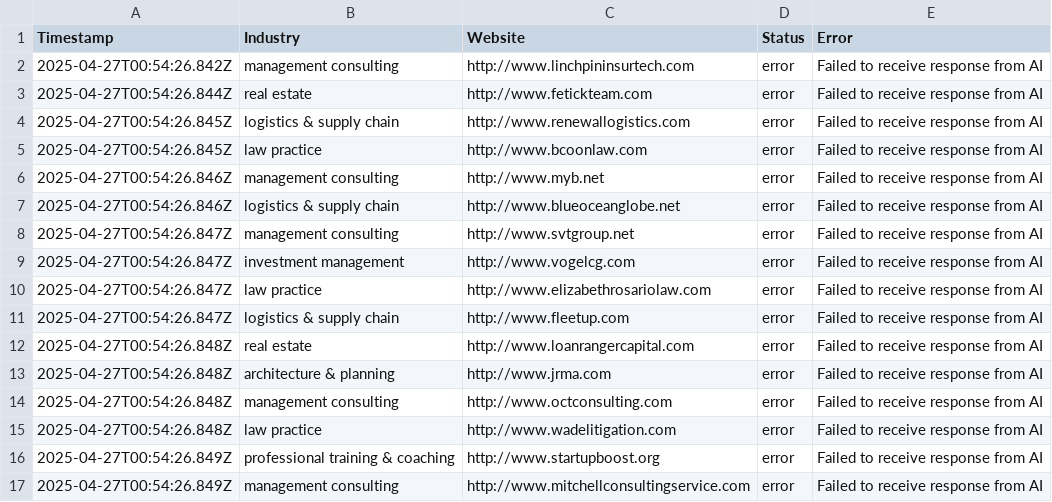
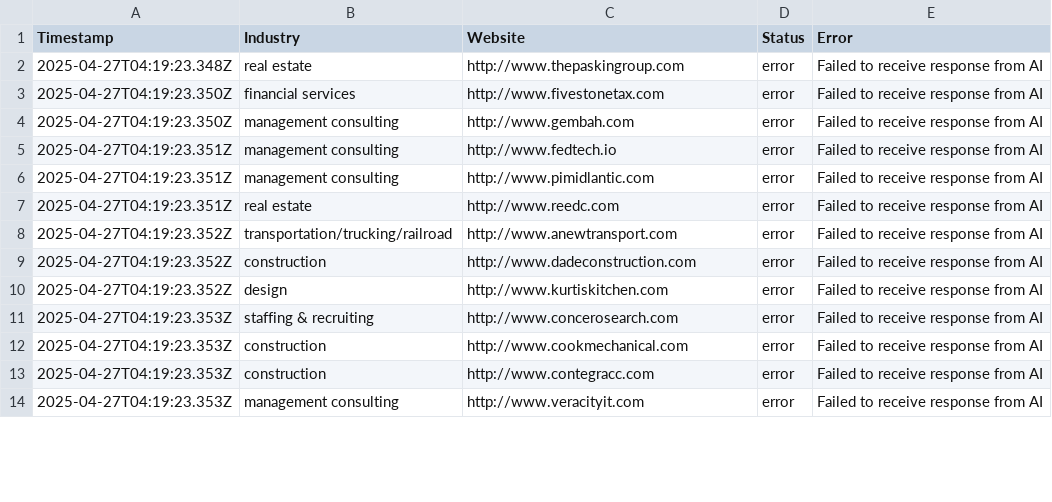
Before and after one commit to calvinbeighle/site-agent, a CSV file: src/lovable_automation/websitebuilder/automation_log.csv, drawn as a sheet; only a part is shown; the diff covers the shown part only.

```diff
--- a/src/lovable_automation/websitebuilder/automation_log.csv
+++ b/src/lovable_automation/websitebuilder/automation_log.csv
@@ -1,17 +1,14 @@
 Timestamp,Industry,Website,Status,Error
-2025-04-27T00:54:26.842Z,management consulting,http://www.linchpininsurtech.com,error,Failed to receive response from AI
-2025-04-27T00:54:26.844Z,real estate,http://www.fetickteam.com,error,Failed to receive response from AI
-2025-04-27T00:54:26.845Z,logistics & supply chain,http://www.renewallogistics.com,error,Failed to receive response from AI
-2025-04-27T00:54:26.845Z,law practice,http://www.bcoonlaw.com,error,Failed to receive response from AI
-2025-04-27T00:54:26.846Z,management consulting,http://www.myb.net,error,Failed to receive response from AI
-2025-04-27T00:54:26.846Z,logistics & supply chain,http://www.blueoceanglobe.net,error,Failed to receive response from AI
-2025-04-27T00:54:26.847Z,management consulting,http://www.svtgroup.net,error,Failed to receive response from AI
-2025-04-27T00:54:26.847Z,investment management,http://www.vogelcg.com,error,Failed to receive response from AI
-2025-04-27T00:54:26.847Z,law practice,http://www.elizabethrosariolaw.com,error,Failed to receive response from AI
-2025-04-27T00:54:26.847Z,logistics & supply chain,http://www.fleetup.com,error,Failed to receive response from AI
-2025-04-27T00:54:26.848Z,real estate,http://www.loanrangercapital.com,error,Failed to receive response from AI
-2025-04-27T00:54:26.848Z,architecture & planning,http://www.jrma.com,error,Failed to receive response from AI
-2025-04-27T00:54:26.848Z,management consulting,http://www.octconsulting.com,error,Failed to receive response from AI
-2025-04-27T00:54:26.848Z,law practice,http://www.wadelitigation.com,error,Failed to receive response from AI
-2025-04-27T00:54:26.849Z,professional training & coaching,http://www.startupboost.org,error,Failed to receive response from AI
-2025-04-27T00:54:26.849Z,management consulting,http://www.mitchellconsultingservice.com,error,Failed to receive response from AI
+2025-04-27T04:19:23.348Z,real estate,http://www.thepaskingroup.com,error,Failed to receive response from AI
+2025-04-27T04:19:23.350Z,financial services,http://www.fivestonetax.com,error,Failed to receive response from AI
+2025-04-27T04:19:23.350Z,management consulting,http://www.gembah.com,error,Failed to receive response from AI
+2025-04-27T04:19:23.351Z,management consulting,http://www.fedtech.io,error,Failed to receive response from AI
+2025-04-27T04:19:23.351Z,management consulting,http://www.pimidlantic.com,error,Failed to receive response from AI
+2025-04-27T04:19:23.351Z,real estate,http://www.reedc.com,error,Failed to receive response from AI
+2025-04-27T04:19:23.352Z,transportation/trucking/railroad,http://www.anewtransport.com,error,Failed to receive response from AI
+2025-04-27T04:19:23.352Z,construction,http://www.dadeconstruction.com,error,Failed to receive response from AI
+2025-04-27T04:19:23.352Z,design,http://www.kurtiskitchen.com,error,Failed to receive response from AI
+2025-04-27T04:19:23.353Z,staffing & recruiting,http://www.concerosearch.com,error,Failed to receive response from AI
+2025-04-27T04:19:23.353Z,construction,http://www.cookmechanical.com,error,Failed to receive response from AI
+2025-04-27T04:19:23.353Z,construction,http://www.contegracc.com,error,Failed to receive response from AI
+2025-04-27T04:19:23.353Z,management consulting,http://www.veracityit.com,error,Failed to receive response from AI
```
Also changed, not shown: 27 edited cells elsewhere in this file, 16 other files.
